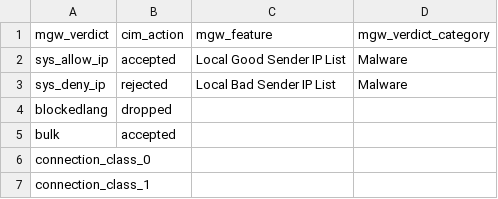
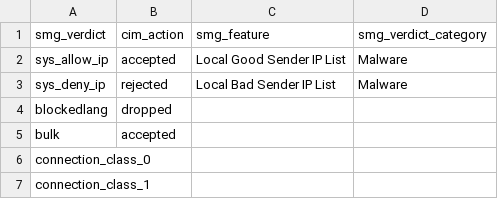
Before and after one commit to tmoser79/TA-symantec-smg, a CSV file: lookups/smg_verdicts.csv (was lookups/mgw_verdicts.csv), drawn as a sheet; only a part is shown.

```diff
--- a/lookups/mgw_verdicts.csv
+++ b/lookups/smg_verdicts.csv
@@ -1,2 +1,2 @@
-mgw_verdict,cim_action,mgw_feature,mgw_verdict_category
+smg_verdict,cim_action,smg_feature,smg_verdict_category
 sys_allow_ip,accepted,Local Good Sender IP List,Malware
```
Also changed, not shown: lookups/smg_events.csv, 15 other files.
